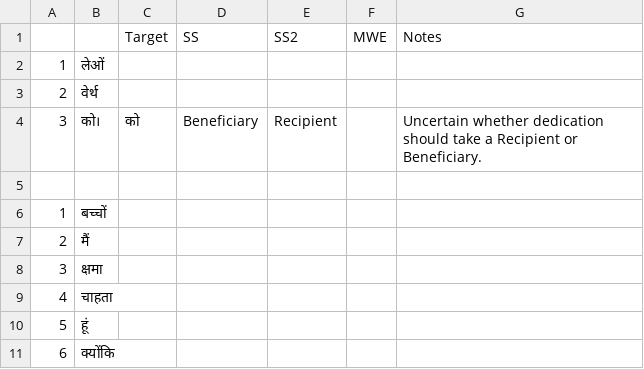
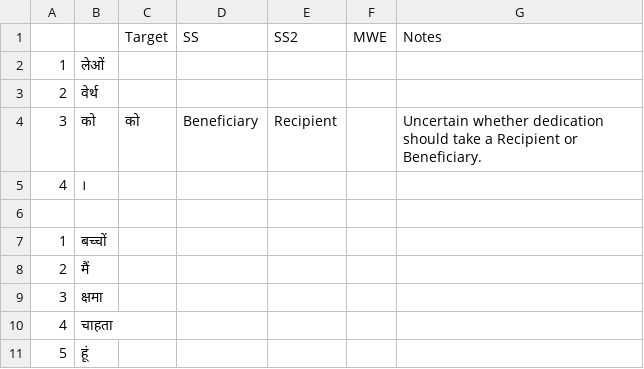
Before and after one commit to aryamanarora/carmls-hi, a CSV file: annotations/lp/1.csv, drawn as a sheet; only a part is shown; the shorter side is filled out with more unchanged rows.

```diff
--- a/annotations/lp/1.csv
+++ b/annotations/lp/1.csv
@@ -3,3 +3,4 @@
 2,वेर्थ,,,,,
-3,को।,को,Beneficiary,Recipient,,Uncertain whether dedication should take a Recipient or Beneficiary.
+3,को,को,Beneficiary,Recipient,,Uncertain whether dedication should take a Recipient or Beneficiary.
+4,।,,,,,
 ,,,,,,
```
Also changed, not shown: annotations/lp/3.csv, annotations/lp/4.csv, 7 other files.
